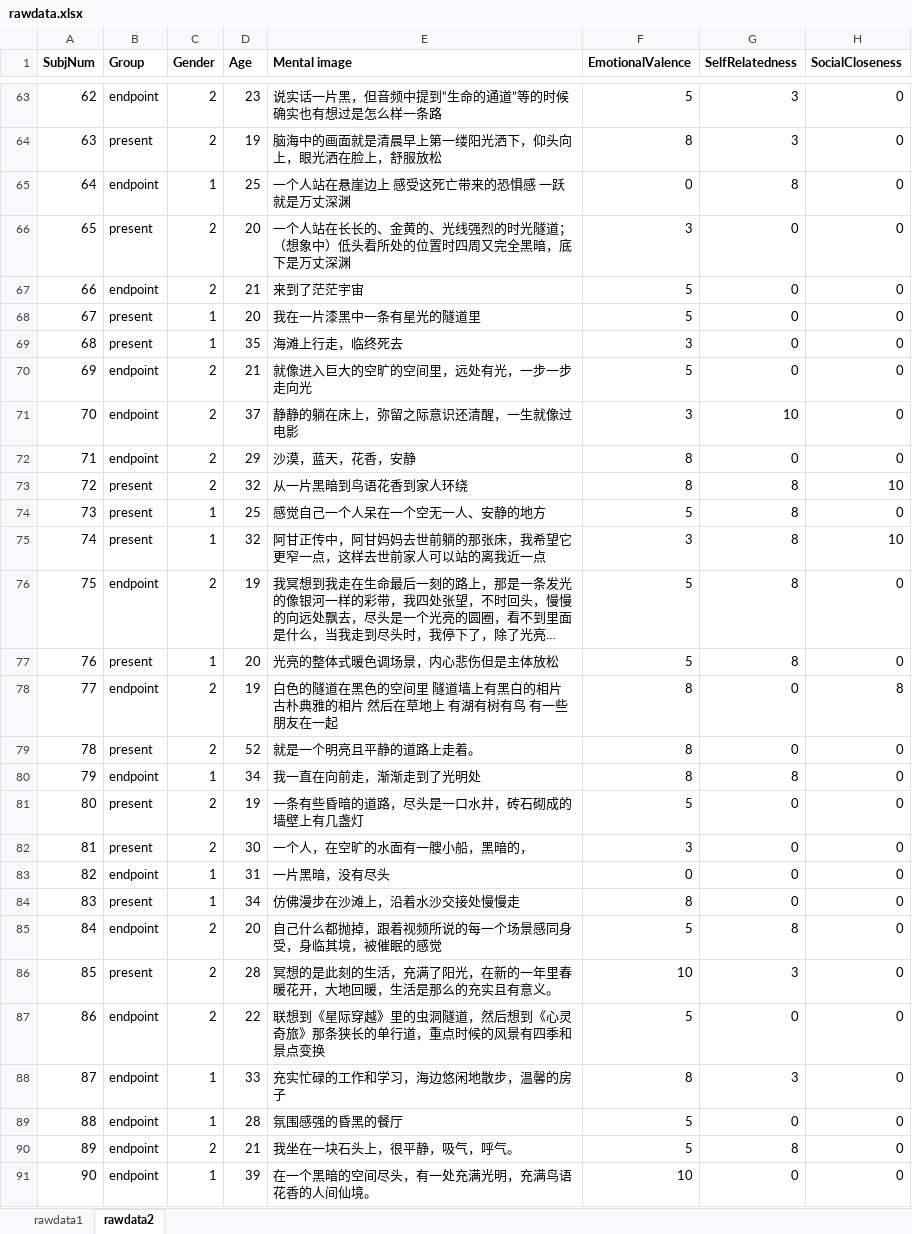
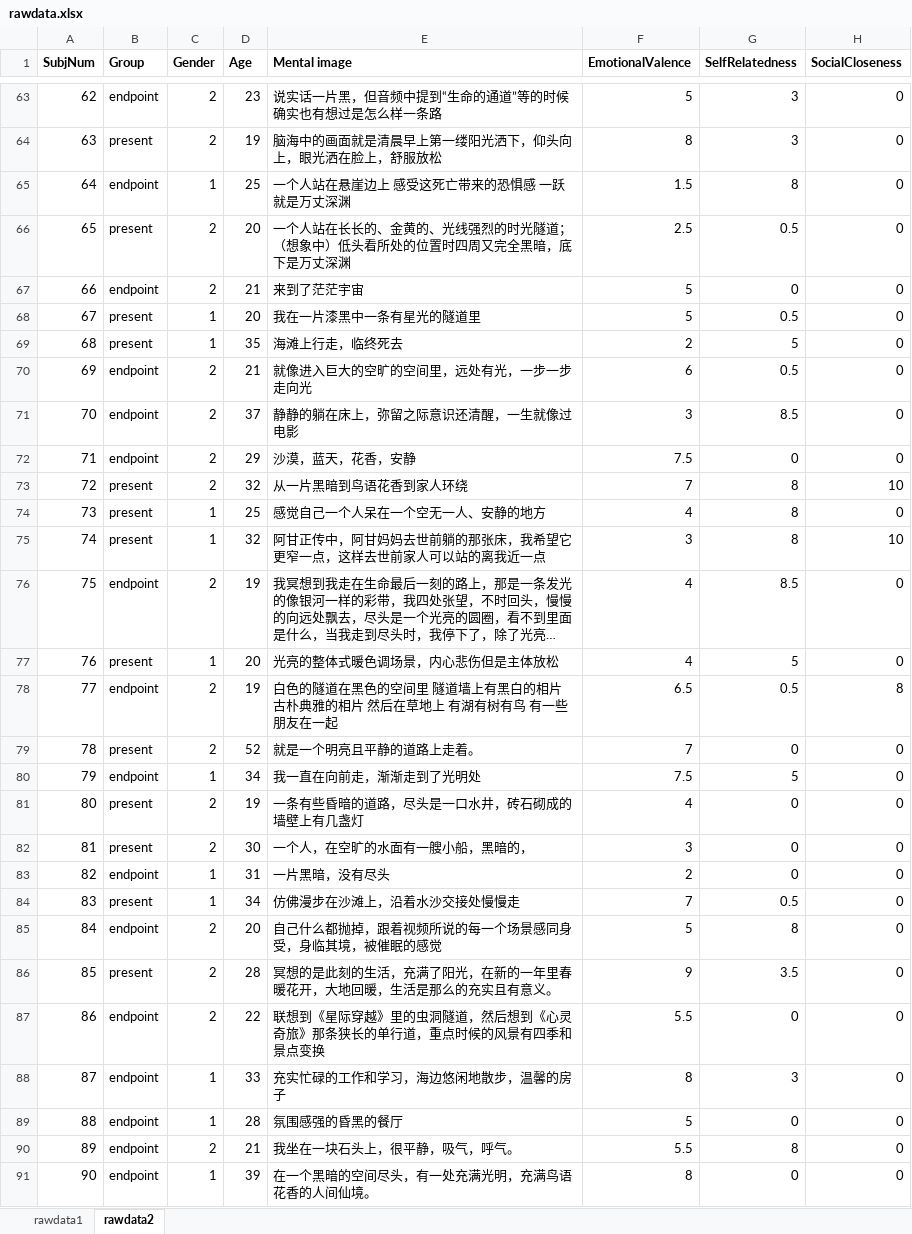
Before and after one commit to Cellphonexf/Temporal-Variations-in-Mindfulness, an Excel workbook: rawdata.xlsx, sheet rawdata2, drawn as a sheet; only a part is shown, gaps mark what is left out; long unchanged cells end in …; values as stored, in another font and other column widths than the file's, no borders; conditional formats not drawn; the diff covers the shown part only; the diff names each change by its address in the sheet, - before the commit and + after, or states it on an @@ line.

```diff
--- a/rawdata.xlsx (sheet rawdata2)
+++ b/rawdata.xlsx (sheet rawdata2)
-F65 (EmotionalValence): 0
+F65 (EmotionalValence): 1.5
-F66 (EmotionalValence): 3
+F66 (EmotionalValence): 2.5
-G66 (SelfRelatedness): 0
+G66 (SelfRelatedness): 0.5
-G68 (SelfRelatedness): 0
+G68 (SelfRelatedness): 0.5
-F69 (EmotionalValence): 3
+F69 (EmotionalValence): 2
-G69 (SelfRelatedness): 0
+G69 (SelfRelatedness): 5
-F70 (EmotionalValence): 5
+F70 (EmotionalValence): 6
-G70 (SelfRelatedness): 0
+G70 (SelfRelatedness): 0.5
-G71 (SelfRelatedness): 10
+G71 (SelfRelatedness): 8.5
-F72 (EmotionalValence): 8
+F72 (EmotionalValence): 7.5
-F73 (EmotionalValence): 8
+F73 (EmotionalValence): 7
-F74 (EmotionalValence): 5
+F74 (EmotionalValence): 4
-F76:F77 (EmotionalValence): 5
+F76:F77 (EmotionalValence): 4
-G76 (SelfRelatedness): 8
+G76 (SelfRelatedness): 8.5
-G77 (SelfRelatedness): 8
+G77 (SelfRelatedness): 5
-F78 (EmotionalValence): 8
+F78 (EmotionalValence): 6.5
-G78 (SelfRelatedness): 0
+G78 (SelfRelatedness): 0.5
-F79 (EmotionalValence): 8
+F79 (EmotionalValence): 7
-F80 (EmotionalValence): 8
+F80 (EmotionalValence): 7.5
-G80 (SelfRelatedness): 8
+G80 (SelfRelatedness): 5
-F81 (EmotionalValence): 5
+F81 (EmotionalValence): 4
-F83 (EmotionalValence): 0
+F83 (EmotionalValence): 2
-F84 (EmotionalValence): 8
+F84 (EmotionalValence): 7
-G84 (SelfRelatedness): 0
+G84 (SelfRelatedness): 0.5
-F86 (EmotionalValence): 10
+F86 (EmotionalValence): 9
-G86 (SelfRelatedness): 3
+G86 (SelfRelatedness): 3.5
-F87 (EmotionalValence): 5
+F87 (EmotionalValence): 5.5
-F90 (EmotionalValence): 5
+F90 (EmotionalValence): 5.5
-F91 (EmotionalValence): 10
+F91 (EmotionalValence): 8
```
Also changed, not shown: 123 edited cells elsewhere in this sheet, sheet rawdata1, 3 other files.
